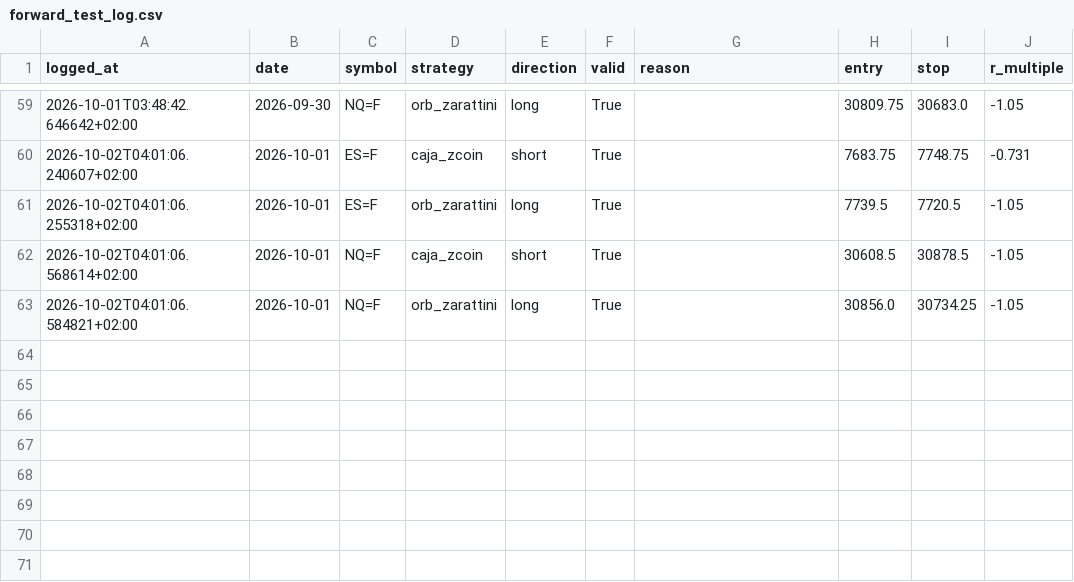
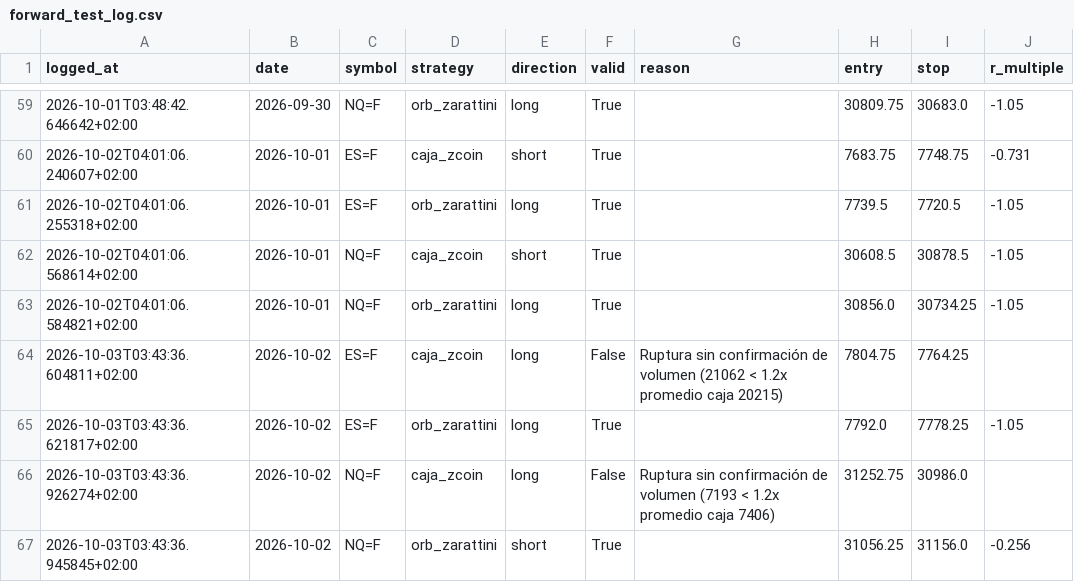
Before and after one commit to AntonVazquez/trading-bot-forward-test, a CSV file: forward_test_log.csv, drawn as a sheet; only a part is shown, gaps mark what is left out.

```diff
--- a/forward_test_log.csv
+++ b/forward_test_log.csv
@@ -63 +63,5 @@ logged_at,date,symbol,strategy,direction,valid,reason,entry,stop,r_multiple
 2026-10-02T04:01:06.584821+02:00,2026-10-01,NQ=F,orb_zarattini,long,True,,30856.0,30734.25,-1.05
+2026-10-03T03:43:36.604811+02:00,2026-10-02,ES=F,caja_zcoin,long,False,Ruptura sin confirmación de volumen (21062 < 1.2x promedio caja 20215),7804.75,7764.25,
+2026-10-03T03:43:36.621817+02:00,2026-10-02,ES=F,orb_zarattini,long,True,,7792.0,7778.25,-1.05
+2026-10-03T03:43:36.926274+02:00,2026-10-02,NQ=F,caja_zcoin,long,False,Ruptura sin confirmación de volumen (7193 < 1.2x promedio caja 7406),31252.75,30986.0,
+2026-10-03T03:43:36.945845+02:00,2026-10-02,NQ=F,orb_zarattini,short,True,,31056.25,31156.0,-0.256
```
